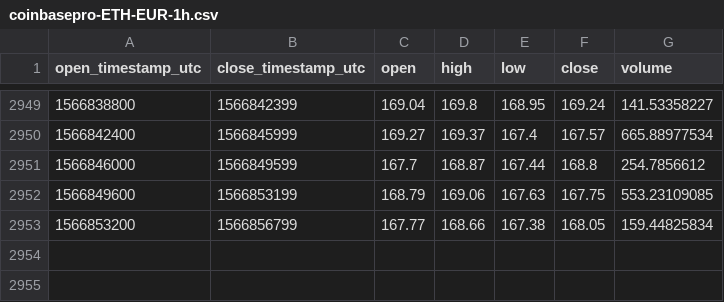
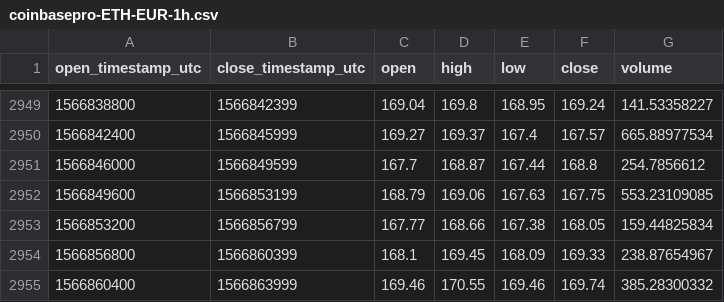
Before and after one commit to cryptobigbro/coinbasepro-ETH-EUR, a CSV file: coinbasepro-ETH-EUR-1h.csv, drawn as a sheet; only a part is shown, gaps mark what is left out; the diff names each change by its address in the sheet, - before the commit and + after, or states it on an @@ line.

Commit message:
Update OHLCV data.

```diff
--- a/coinbasepro-ETH-EUR-1h.csv
+++ b/coinbasepro-ETH-EUR-1h.csv
+row 2954: 1566856800 | 1566860399 | 168.1 | 169.45 | 168.09 | 169.33 | 238.87654967
+row 2955: 1566860400 | 1566863999 | 169.46 | 170.55 | 169.46 | 169.74 | 385.28300332
```
Also changed, not shown: coinbasepro-ETH-EUR-1d.csv.
